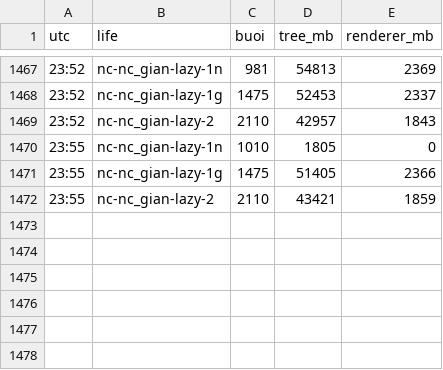
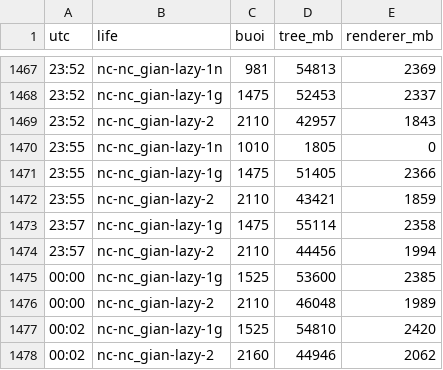
Before and after one commit to thientran2711/cung-tuong-mong, a CSV file: dev/handover/robot/rerun-nc-nc_gian/mem.csv, drawn as a sheet; only a part is shown, gaps mark what is left out.

```diff
--- a/dev/handover/robot/rerun-nc-nc_gian/mem.csv
+++ b/dev/handover/robot/rerun-nc-nc_gian/mem.csv
@@ -1472 +1472,7 @@ utc,life,buoi,tree_mb,renderer_mb
 23:55,nc-nc_gian-lazy-2,2110,43421,1859
+23:57,nc-nc_gian-lazy-1g,1475,55114,2358
+23:57,nc-nc_gian-lazy-2,2110,44456,1994
+00:00,nc-nc_gian-lazy-1g,1525,53600,2385
+00:00,nc-nc_gian-lazy-2,2110,46048,1989
+00:02,nc-nc_gian-lazy-1g,1525,54810,2420
+00:02,nc-nc_gian-lazy-2,2160,44946,2062
```
Also changed, not shown: 7 other files.
